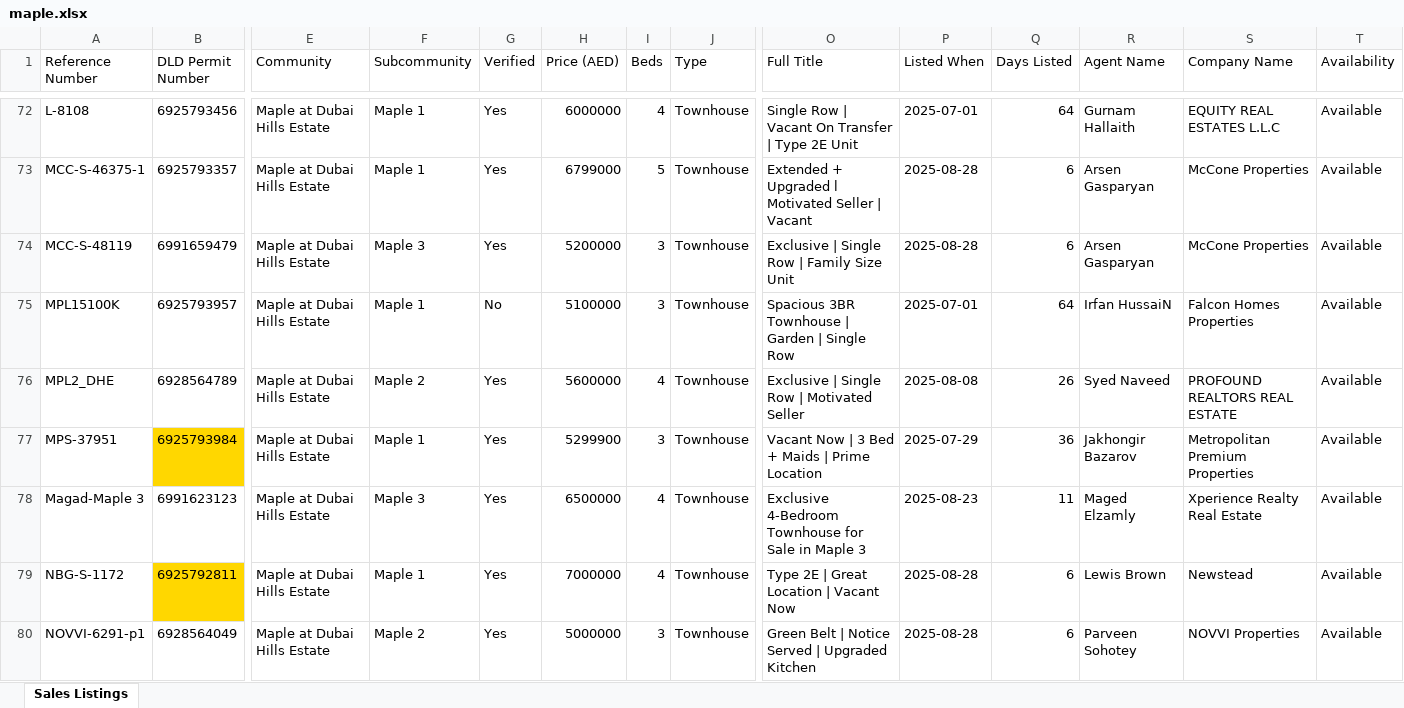
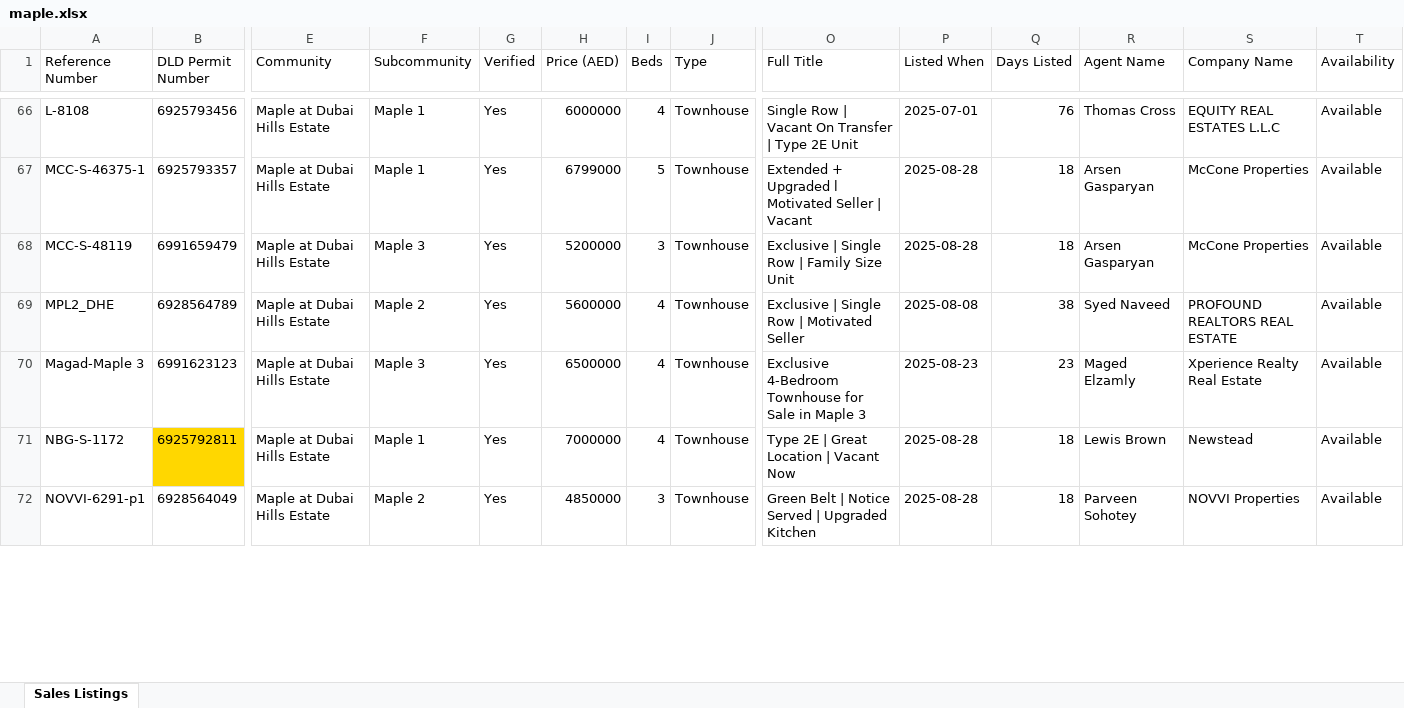
Before and after one commit to Levan91/MegaValuationer, an Excel workbook: Data/Listings/maple.xlsx, sheet Sales Listings, drawn as a sheet; only a part is shown, gaps mark what is left out; values as stored, in another font and other column widths than the file's, no borders; removed rows and columns are numbered as before the commit, all else as after; rows hold the shown columns only; the diff covers the shown part only; the diff names each change by its address in the sheet, - before the commit and + after, or states it on an @@ line.

```diff
--- a/Data/Listings/maple.xlsx (sheet Sales Listings)
+++ b/Data/Listings/maple.xlsx (sheet Sales Listings)
-Q66 (Days Listed): 64
+Q66 (Days Listed): 76
-R66 (Agent Name): Gurnam Hallaith
+R66 (Agent Name): Thomas Cross
-Q67:Q68 (Days Listed): 6
+Q67:Q68 (Days Listed): 18
-row 75: MPL15100K | 6925793957 | Maple at Dubai Hills Estate | Maple 1 | No | 5100000 | 3 | Townhouse | Spacious 3BR Townhouse | Garden | Single Row | 2025-07-01 | 64 | Irfan HussaiN | Falcon Homes Properties | Available
-Q69 (Days Listed): 26
+Q69 (Days Listed): 38
-row 77: MPS-37951 | 6925793984 | Maple at Dubai Hills Estate | Maple 1 | Yes | 5299900 | 3 | Townhouse | Vacant Now | 3 Bed + Maids | Prime Location | 2025-07-29 | 36 | Jakhongir Bazarov | Metropolitan Premium Properties | Available
-Q70 (Days Listed): 11
+Q70 (Days Listed): 23
-Q71:Q72 (Days Listed): 6
+Q71:Q72 (Days Listed): 18
-H72 (Price (AED)): 5000000
+H72 (Price (AED)): 4850000
```
Also changed, not shown: 44 added rows, 31 removed rows, 324 edited cells and cell formats elsewhere in this sheet, Data/Listings Rent/sidra_rent.xlsx, Data/Listings/sidra.xlsx, 2 other files.
